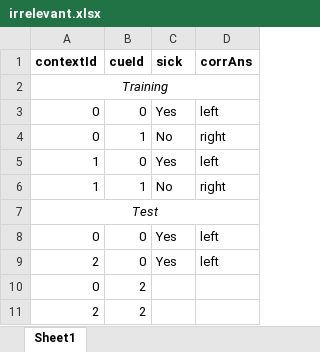
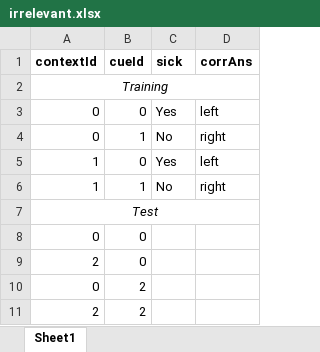
Before and after one commit to tomov/context-learning, an Excel workbook: psychopy-2/irrelevant.xlsx, sheet Sheet1, drawn as a sheet; values as stored, in another font and other column widths than the file's, no borders; the diff names each change by its address in the sheet, - before the commit and + after, or states it on an @@ line.

```diff
--- a/psychopy-2/irrelevant.xlsx (sheet Sheet1)
+++ b/psychopy-2/irrelevant.xlsx (sheet Sheet1)
-C8:C9 (sick): Yes
+C8:C9 (sick): (empty)
-D8:D9 (corrAns): left
+D8:D9 (corrAns): (empty)
```
Also changed, not shown: psychopy-2/runs.xlsx, 5 other files.
